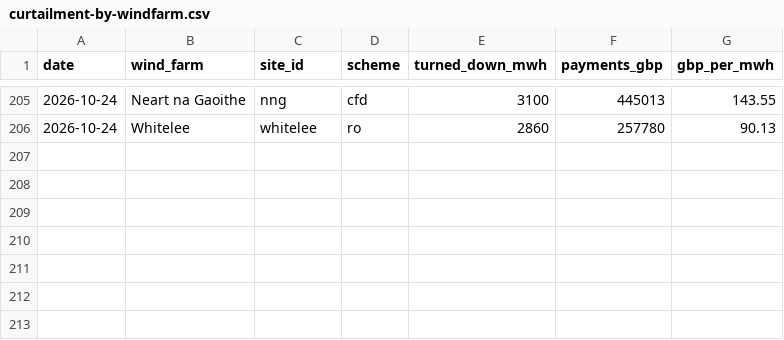
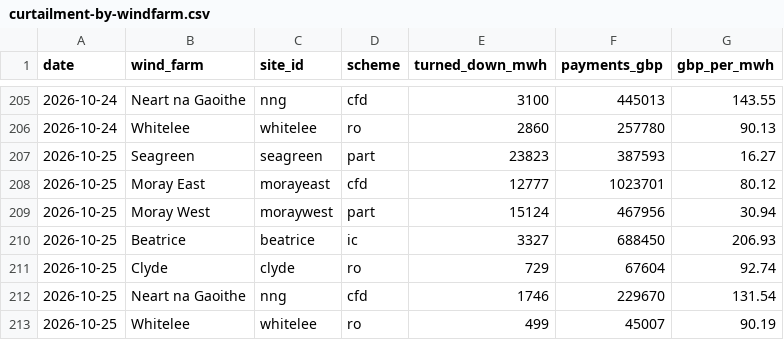
Before and after one commit to Delwyno/The-UK-Power-Flow-Llif-Pwer-y-DU, a CSV file: data/open/curtailment-by-windfarm.csv, drawn as a sheet; only a part is shown, gaps mark what is left out; the diff names each change by its address in the sheet, - before the commit and + after, or states it on an @@ line.

```diff
--- a/data/open/curtailment-by-windfarm.csv
+++ b/data/open/curtailment-by-windfarm.csv
+row 207: 2026-10-25 | Seagreen | seagreen | part | 23823 | 387593 | 16.27
+row 208: 2026-10-25 | Moray East | morayeast | cfd | 12777 | 1023701 | 80.12
+row 209: 2026-10-25 | Moray West | moraywest | part | 15124 | 467956 | 30.94
+row 210: 2026-10-25 | Beatrice | beatrice | ic | 3327 | 688450 | 206.93
+row 211: 2026-10-25 | Clyde | clyde | ro | 729 | 67604 | 92.74
+row 212: 2026-10-25 | Neart na Gaoithe | nng | cfd | 1746 | 229670 | 131.54
+row 213: 2026-10-25 | Whitelee | whitelee | ro | 499 | 45007 | 90.19
```
Also changed, not shown: data/open/carbon-daily.csv, data/open/costs-daily.csv, 19 other files.
